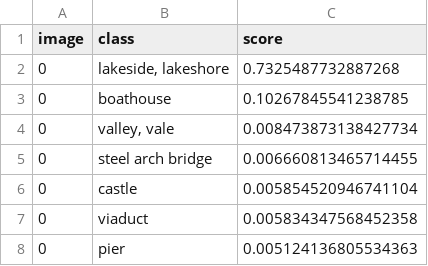
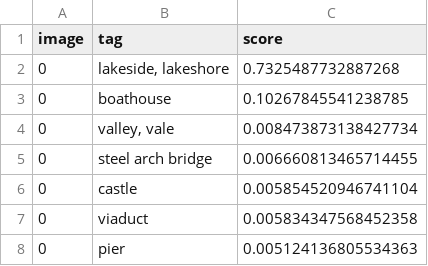
Before and after one commit to acumos/image-mood-classifier, a CSV file: data/example_awe_1.csv, drawn as a sheet; only a part is shown.

```diff
--- a/data/example_awe_1.csv
+++ b/data/example_awe_1.csv
@@ -1,2 +1,2 @@
-image,class,score
+image,tag,score
 0,"lakeside, lakeshore",0.7325487732887268
```
Also changed, not shown: data/example_awe_1_30.csv, data/example_excitement_1.csv, 7 other files.
